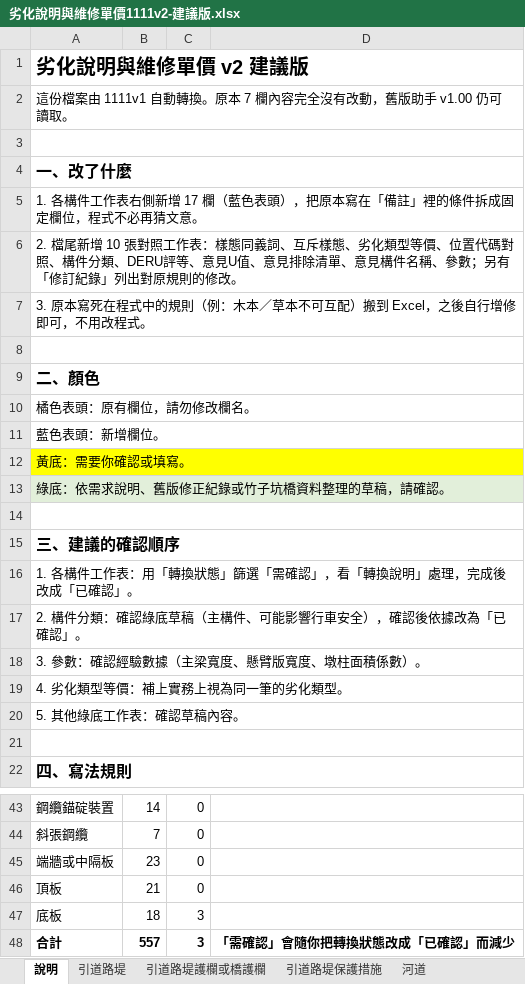
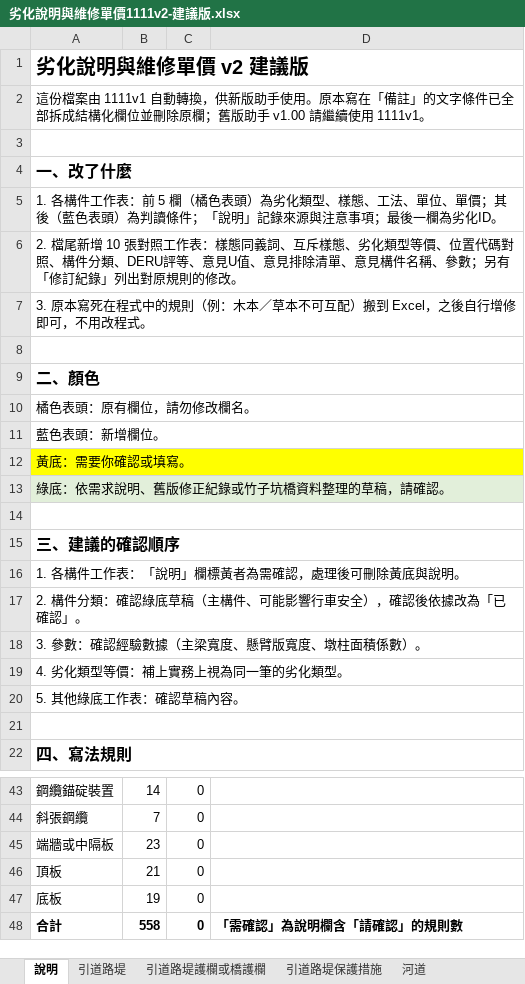
Before and after one commit to morisa3/bms2-autofill-Claude, an Excel workbook: docs/excel/劣化說明與維修單價1111v2-建議版.xlsx, sheet 說明, drawn as a sheet; only a part is shown, gaps mark what is left out; values as stored, in another font and other column widths than the file's, no borders; the diff names each change by its address in the sheet, - before the commit and + after, or states it on an @@ line.

```diff
--- a/docs/excel/劣化說明與維修單價1111v2-建議版.xlsx (sheet 說明)
+++ b/docs/excel/劣化說明與維修單價1111v2-建議版.xlsx (sheet 說明)
-A2: …自動轉換。原本 7 欄內容完全沒有改動，舊版助手 v1.00 仍可讀取。
+A2: …自動轉換，供新版助手使用。原本寫在「備註」的文字條件已全部拆成結構化欄位並刪除原欄；舊版助手 v1.00 請繼續使用 1111v1。
-A5: …件工作表右側新增 17 欄（藍色表頭），把原本寫在「備註」裡的條件拆成固定欄位，程式不必再猜文意。
+A5: …件工作表：前 5 欄（橘色表頭）為劣化類型、樣態、工法、單位、單價；其後（藍色表頭）為判讀條件；「說明」記錄來源與注意事項；最後一欄為劣化ID。
-A16: 1. 各構件工作表：用「轉換狀態」篩選「需確認」，看「轉換說明」處理，完成後改成「已確認」。
+A16: 1. 各構件工作表：「說明」欄標黃者為需確認，處理後可刪除黃底與說明。
-B47: 18
+B47: 19
-C47:C48: 3
+C47:C48: 0
-B48: 557
+B48: 558
-D48: 「需確認」會隨你把轉換狀態改成「已確認」而減少
+D48: 「需確認」為說明欄含「請確認」的規則數
```
Also changed, not shown: sheet 主梁或橫隔梁或橋面版, sheet 其他, sheet 引道路堤護欄或橋護欄, sheet 墩柱與帽梁, sheet 橋台或翼牆或擋土牆, sheet 引道路堤保護措施, 14 more sheets, formulas that keep their value, 6 other files.
